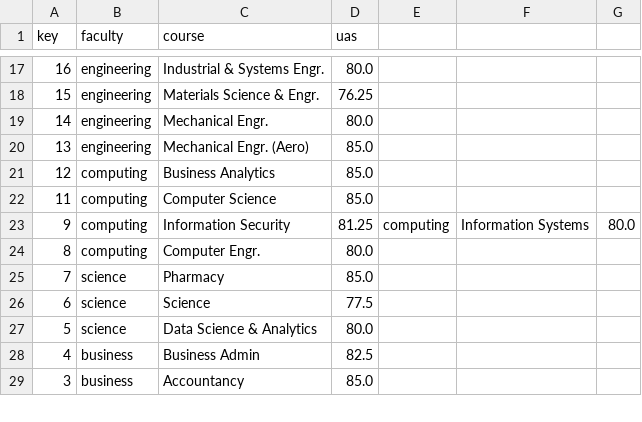
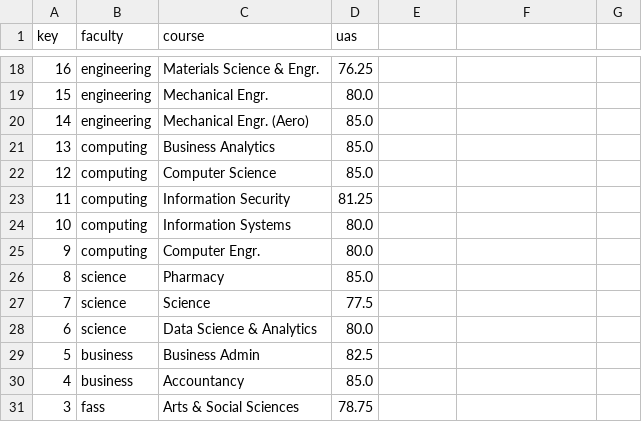
Before and after one commit to yizhe-ang/What-you-get-for-A-levels-ah, a CSV file: data/nus_uas.csv, drawn as a sheet; only a part is shown, gaps mark what is left out; the diff covers the shown part only.

```diff
--- a/data/nus_uas.csv
+++ b/data/nus_uas.csv
@@ -17,13 +18,14 @@ key,faculty,course,uas
-16,engineering,Industrial & Systems Engr.,80.0
-15,engineering,Materials Science & Engr.,76.25
-14,engineering,Mechanical Engr.,80.0
-13,engineering,Mechanical Engr. (Aero),85.0
-12,computing,Business Analytics,85.0
-11,computing,Computer Science,85.0
-9,computing,Information Security,81.25,computing,Information Systems,80.0
-8,computing,Computer Engr.,80.0
-7,science,Pharmacy,85.0
-6,science,Science,77.5
-5,science,Data Science & Analytics,80.0
-4,business,Business Admin,82.5
-3,business,Accountancy,85.0
+16,engineering,Materials Science & Engr.,76.25
+15,engineering,Mechanical Engr.,80.0
+14,engineering,Mechanical Engr. (Aero),85.0
+13,computing,Business Analytics,85.0
+12,computing,Computer Science,85.0
+11,computing,Information Security,81.25
+10,computing,Information Systems,80.0
+9,computing,Computer Engr.,80.0
+8,science,Pharmacy,85.0
+7,science,Science,77.5
+6,science,Data Science & Analytics,80.0
+5,business,Business Admin,82.5
+4,business,Accountancy,85.0
+3,fass,Arts & Social Sciences,78.75
```
Also changed, not shown: 1 added row, 1 removed row and 35 edited cells elsewhere in this file, 3 other files.
